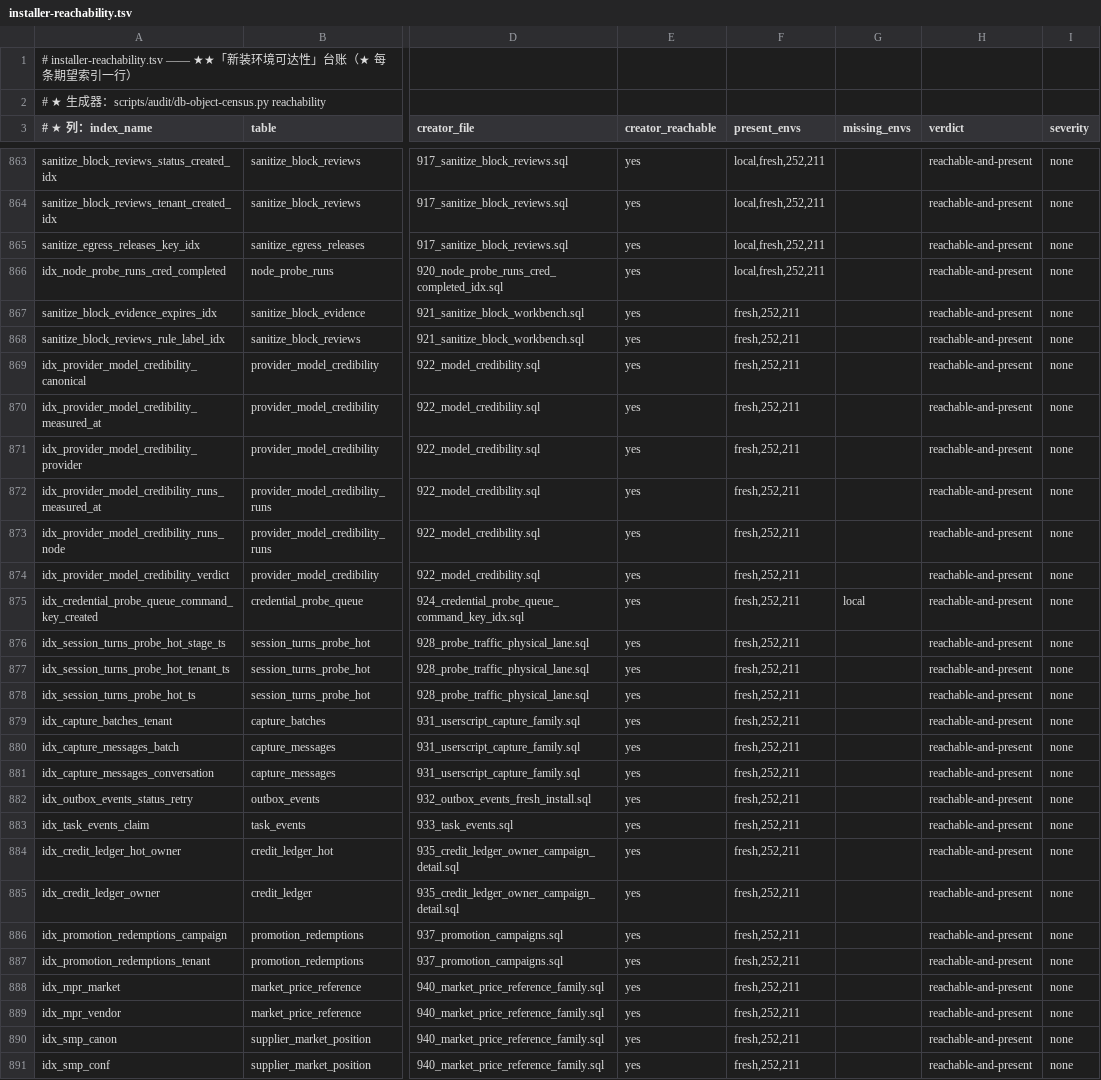
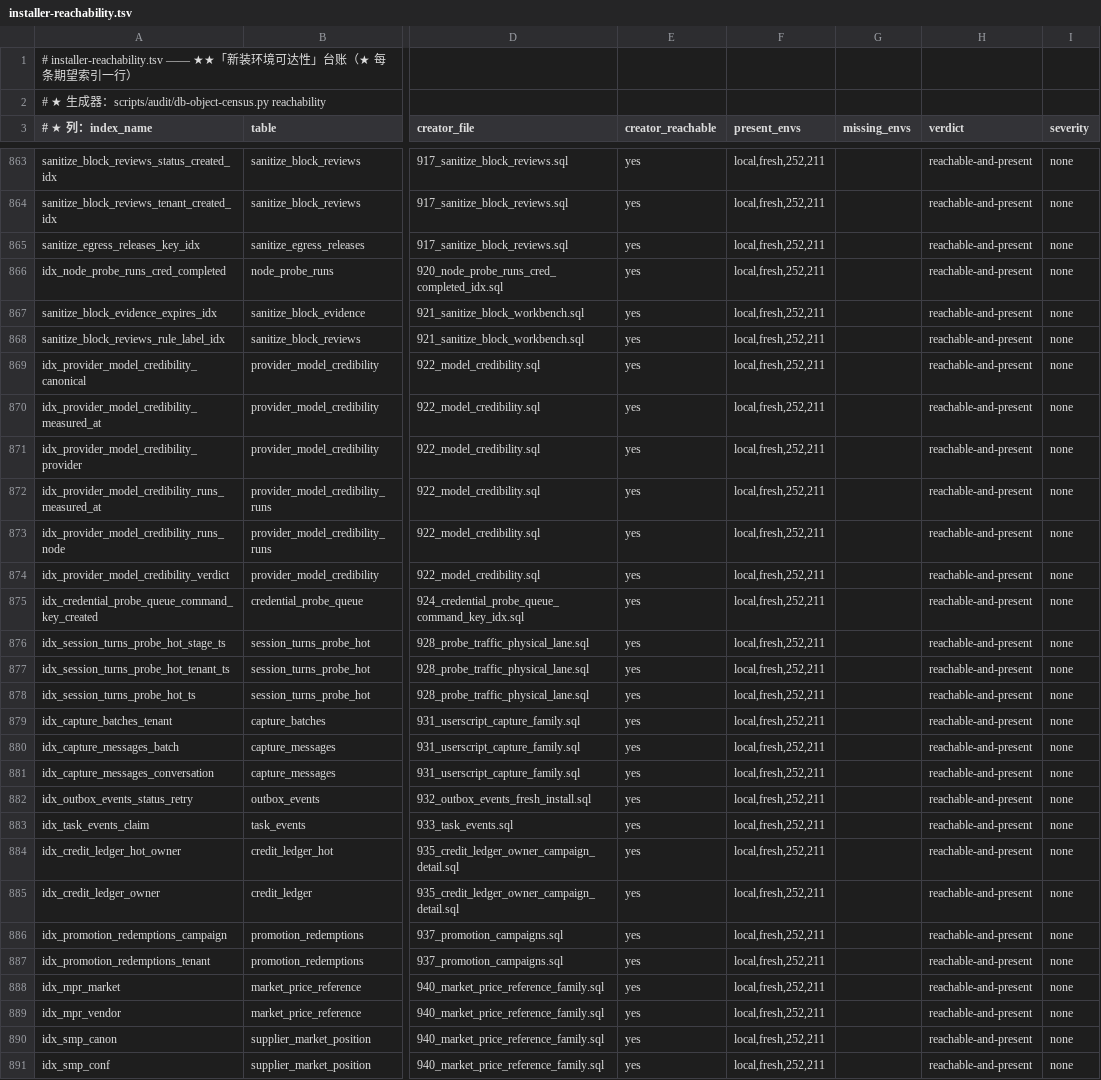
Before and after one commit to halfking/ai-native-gateway-core, a TSV file: scripts/audit/asset/installer-reachability.tsv, drawn as a sheet; only a part is shown, gaps mark what is left out; the diff covers the shown part only; the diff names each change by its address in the sheet, - before the commit and + after, or states it on an @@ line.

Commit message:
fix(census): 缺口棘轮判据第三次改口径（新增「尚未部署到本环境」第三类 pending）＋ 三份底账重采
★ 现象：全量闸门第三轮的 census 缺口棘轮红（local/252 各 58 > 基线 56）⇒ 上游 origin/main 同名门读数同样是 58/56 ⇒ 上游既有红

★ 根因（实测）：teams 族归位回上游的 057_api_keys_team_id.sql ⇒ 它的两个索引 211/fresh 有、local/252 没有 ⇒ 而判据链的 epoch 门槛 914 排在最前 ⇒ 迁移号 57 ≤ 914 ⇒ 不享「在途豁免」⇒ 判成真缺口（+2/环境）⇒ 真问题是「epoch 门槛管错了对象」

★ 修法（判据链改写）：
  ① 本环境已应用过这条迁移 ⇒ 真缺口
  ② 创建迁移不可达 ⇒ 永久缺口
  ③ 已在生产 211 applied 而本环境一个对象都不在 ⇒ pending（尚未部署到本环境）
  ④ 迁移号已结算 ⇒ 真缺口
  ⑤ 在途迁移 ⇒ pending
  pending 的可证伪理由同步扩到两条（在途 / 生产已应用但本环境未部署）⇒ 两条都不成立则 pending 恒假 ⇒ 白名单化不可能

★ 逐格佐证（硬证据＝同效异名）：252 的 candidate_failure_logs_hot 上是 candidate_failure_logs_hot_credential_id_ts_idx 等、durable_llm_tasks 上是 idx_durable_llm_tasks_*（期望集那套是 idx_durable_tasks_*）⇒ 252 走的是另一条命名谱系 ⇒ 它确实没跑过那几条迁移 ⇒ 那 13 格（252）＋ 5 格（local）从来不是真缺口

★ 底账重采（纯只读）：211 +374 索引/+105 表、252 +232/+57、local +397/+102 ⇒ 增量主体是月度分区表及其分区子索引 ⇒ 真实增长、不是采集面变宽；行数 local 3257 / fresh 2814 / 252 4100 / 211 3832

★ 结果：真缺口 local 53 / fresh 49 / 252 45 / 211 49 ⇒ 基线同步下调（local 56→53、252 56→45）⇒ 理由是「检测器变准」⇒ 四环境容差全部归零 ⇒ 从此任何新增缺口都当场红

★ 同批：R161 档读数与 R164 档行数按「当前读数」补齐（历史读数保留）；三份 census 台账用官方生成器重算；证据档 docs/audit/evidence/2026-11-24-l79-census-gap-detector.txt

★ 零生产写 / 零 schema 变更 / 零在役切换 / 零部署 / 零迁移字节变更 / 未推 origin/main

```diff
--- a/scripts/audit/asset/installer-reachability.tsv
+++ b/scripts/audit/asset/installer-reachability.tsv
-F867:F891 (present_envs): fresh,252,211
+F867:F891 (present_envs): local,fresh,252,211
-G875 (missing_envs): local
+G875 (missing_envs): (empty)
```
Also changed, not shown: 120 edited cells elsewhere in this file, docs/audit/evidence/2026-10-21-pipefail-scope-drop-candidates.tsv, scripts/audit/asset/db-object-expect.tsv, 11 other files.
